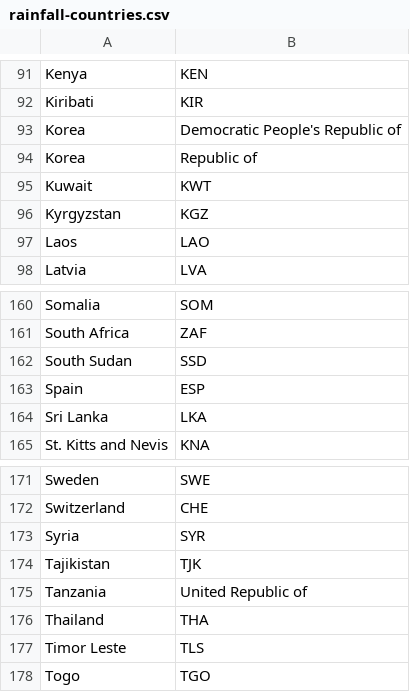
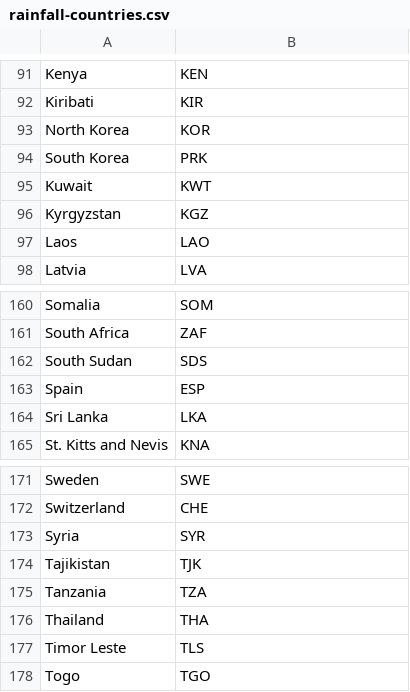
Before and after one commit to HamsalekhaP/GlobalWarmingVis, a CSV file: data/rainfall-countries.csv, drawn as a sheet; only a part is shown, gaps mark what is left out.

Commit message:
update iso3 for some countries

```diff
--- a/data/rainfall-countries.csv
+++ b/data/rainfall-countries.csv
@@ -92,4 +92,4 @@ Kenya,KEN
 Kiribati,KIR
-Korea,Democratic People's Republic of
-Korea,Republic of
+North Korea,KOR
+South Korea,PRK
 Kuwait,KWT
@@ -161,3 +161,3 @@ Somalia,SOM
 South Africa,ZAF
-South Sudan,SSD
+South Sudan,SDS
 Spain,ESP
@@ -174,3 +174,3 @@ Syria,SYR
 Tajikistan,TJK
-Tanzania,United Republic of
+Tanzania,TZA
 Thailand,THA
```
Also changed, not shown: 1 other file.
